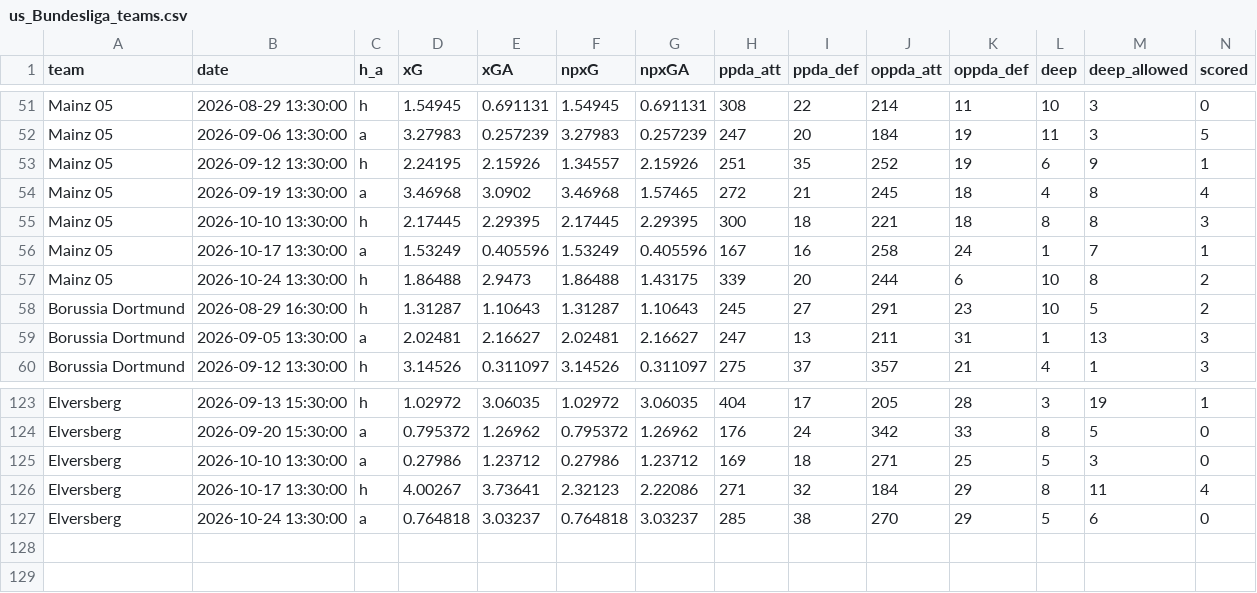
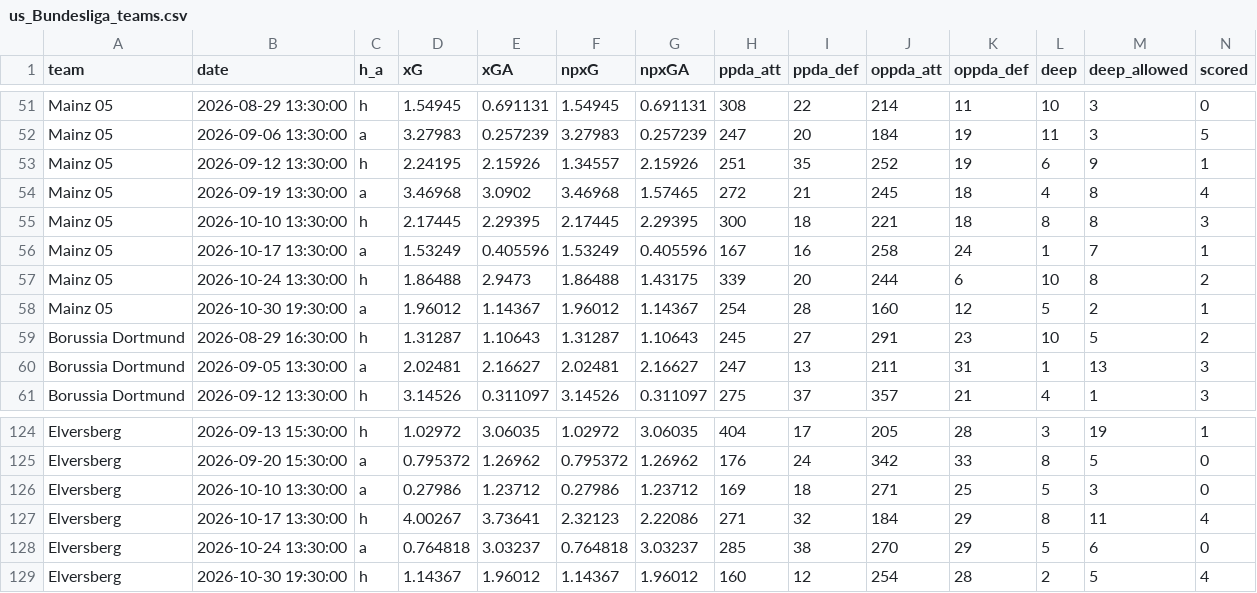
Before and after one commit to shinsukemessi-source/soccer-odds, a CSV file: data/us_Bundesliga_teams.csv, drawn as a sheet; only a part is shown, gaps mark what is left out; rows hold the shown columns only; the diff names each change by its address in the sheet, - before the commit and + after, or states it on an @@ line.

```diff
--- a/data/us_Bundesliga_teams.csv
+++ b/data/us_Bundesliga_teams.csv
+row 58: Mainz 05 | 2026-10-30 19:30:00 | a | 1.96012 | 1.14367 | 1.96012 | 1.14367 | 254 | 28 | 160 | 12 | 5 | 2 | 1
+row 129: Elversberg | 2026-10-30 19:30:00 | h | 1.14367 | 1.96012 | 1.14367 | 1.96012 | 160 | 12 | 254 | 28 | 2 | 5 | 4
```
Also changed, not shown: data/us_Bundesliga.csv, data/us_La_liga.csv, 5 other files.
